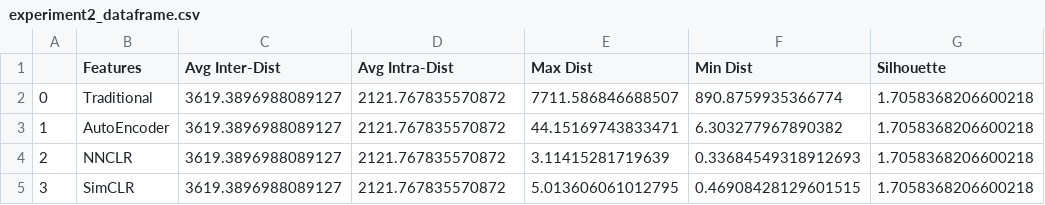
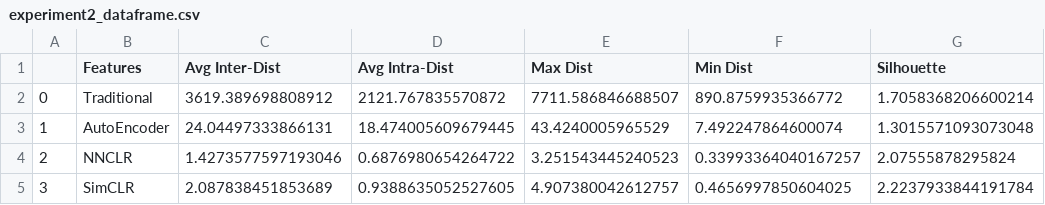
Before and after one commit to gentry-atkinson/ts_nnclr, a CSV file: src/results/experiment2_dataframe.csv, drawn as a sheet.

```diff
--- a/src/results/experiment2_dataframe.csv
+++ b/src/results/experiment2_dataframe.csv
@@ -1,5 +1,5 @@
 ,Features,Avg Inter-Dist,Avg Intra-Dist,Max Dist,Min Dist,Silhouette
-0,Traditional,3619.3896988089127,2121.767835570872,7711.586846688507,890.8759935366774,1.7058368206600218
-1,AutoEncoder,3619.3896988089127,2121.767835570872,44.15169743833471,6.303277967890382,1.7058368206600218
-2,NNCLR,3619.3896988089127,2121.767835570872,3.11415281719639,0.33684549318912693,1.7058368206600218
-3,SimCLR,3619.3896988089127,2121.767835570872,5.013606061012795,0.46908428129601515,1.7058368206600218
+0,Traditional,3619.389698808912,2121.767835570872,7711.586846688507,890.8759935366772,1.7058368206600214
+1,AutoEncoder,24.04497333866131,18.474005609679445,43.4240005965529,7.492247864600074,1.3015571093073048
+2,NNCLR,1.4273577597193046,0.6876980654264722,3.251543445240523,0.33993364040167257,2.07555878295824
+3,SimCLR,2.087838451853689,0.9388635052527605,4.907380042612757,0.4656997850604025,2.2237933844191784
```
Also changed, not shown: src/results/experiment1_dataframe.csv, src/results/experiment3_high_noise_dataframe.csv, 2 other files.
